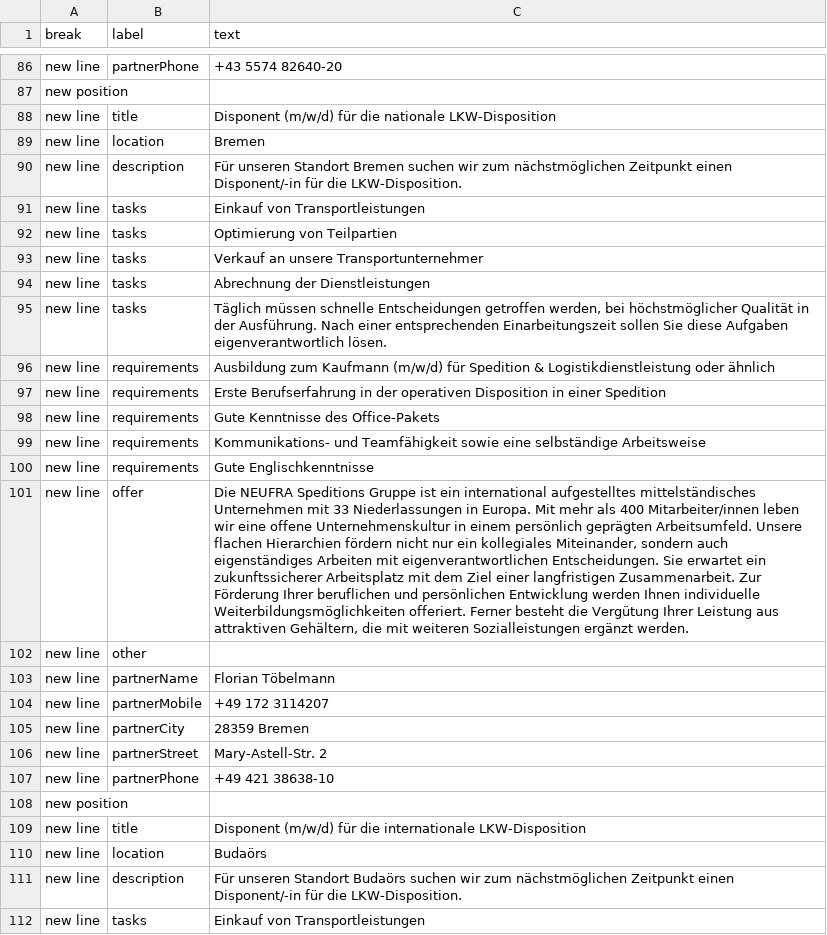
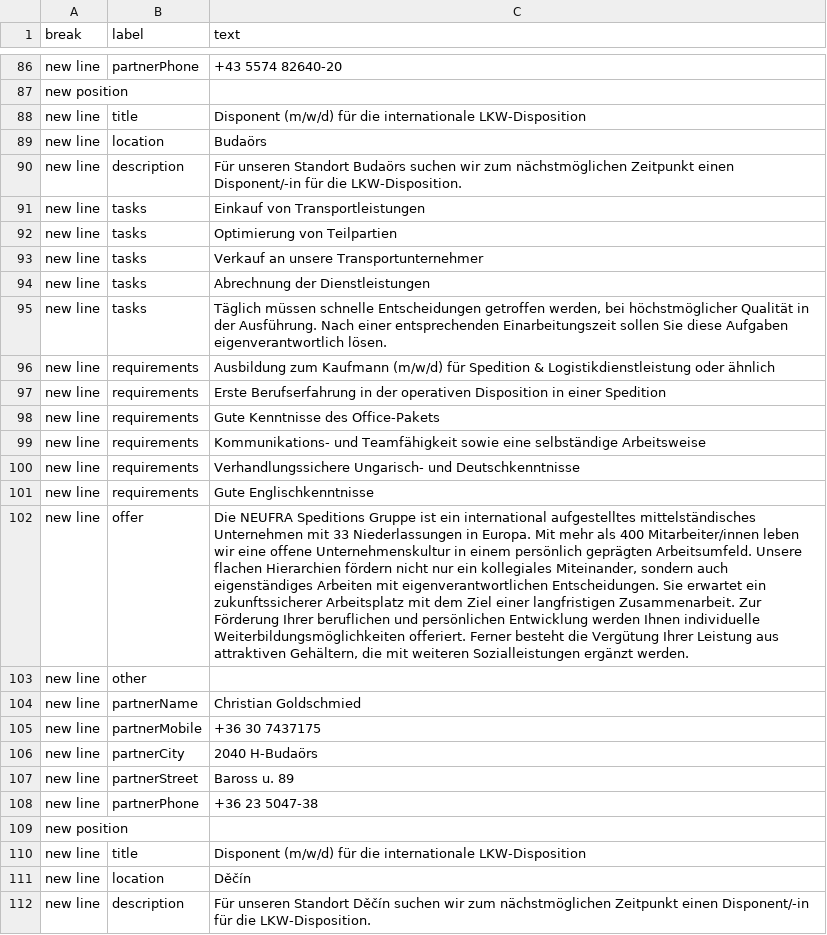
Before and after one commit to NeufraIT/neufra.eu, a CSV file: src/assets/files/carreer/Career.xlsx - DE.csv, drawn as a sheet; only a part is shown, gaps mark what is left out; the shorter side is filled out with more unchanged rows; the diff names each change by its address in the sheet, - before the commit and + after, or states it on an @@ line.

Commit message:
Update Career.csv

```diff
--- a/src/assets/files/carreer/Career.xlsx - DE.csv
+++ b/src/assets/files/carreer/Career.xlsx - DE.csv
-row 88: new line | title | Disponent (m/w/d) für die nationale LKW-Disposition
-row 89: new line | location | Bremen
-row 90: new line | description | Für unseren Standort Bremen suchen wir zum nächstmöglichen Zeitpunkt einen Disponent/-in für die LKW-Disposition.
-row 91: new line | tasks | Einkauf von Transportleistungen
-row 92: new line | tasks | Optimierung von Teilpartien
-row 93: new line | tasks | Verkauf an unsere Transportunternehmer
-row 94: new line | tasks | Abrechnung der Dienstleistungen
-row 95: new line | tasks | Täglich müssen schnelle Entscheidungen getroffen werden, bei höchstmöglicher Qualität in der Ausführung. Nach einer entsprechenden Einarbeitungszeit sollen Sie diese Aufgaben eigenverantwortlich lösen.
-row 96: new line | requirements | Ausbildung zum Kaufmann (m/w/d) für Spedition & Logistikdienstleistung oder ähnlich
-row 97: new line | requirements | Erste Berufserfahrung in der operativen Disposition in einer Spedition
-row 98: new line | requirements | Gute Kenntnisse des Office-Pakets
-row 99: new line | requirements | Kommunikations- und Teamfähigkeit sowie eine selbständige Arbeitsweise
-row 100: new line | requirements | Gute Englischkenntnisse
-row 101: new line | offer | Die NEUFRA Speditions Gruppe ist ein international aufgestelltes mittelständisches Unternehmen mit 33 Niederlassungen in Europa. Mit mehr als 400 Mitarbeiter/innen leben wir eine offene Unternehmenskultur in einem persönlich geprägten Arbeitsumfeld. Unsere flachen Hierarchien fördern nicht nur ein kollegiales Miteinander, sondern auch eigenständiges Arbeiten mit eigenverantwortlichen Entscheidungen. Sie erwartet ein zukunftssicherer Arbeitsplatz mit dem Ziel einer langfristigen Zusammenarbeit. Zur Förderung Ihrer beruflichen und persönlichen Entwicklung werden Ihnen individuelle Weiterbildungsmöglichkeiten offeriert. Ferner besteht die Vergütung Ihrer Leistung aus attraktiven Gehältern, die mit weiteren Sozialleistungen ergänzt werden.
-row 102: new line | other
-row 103: new line | partnerName | Florian Töbelmann
-row 104: new line | partnerMobile | +49 172 3114207
-row 105: new line | partnerCity | 28359 Bremen
-row 106: new line | partnerStreet | Mary-Astell-Str. 2
-row 107: new line | partnerPhone | +49 421 38638-10
-row 108: new position
```
Also changed, not shown: src/assets/files/carreer/Career.xlsx - EN.csv.
